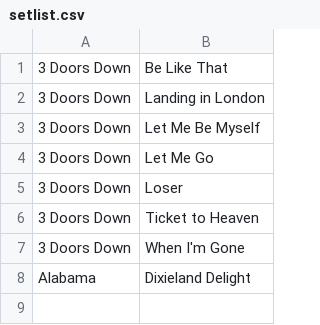
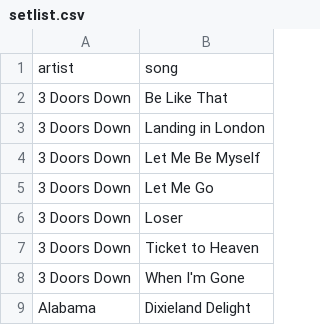
Before and after one commit to tanneranzmusic/website_1, a CSV file: setlist.csv, drawn as a sheet.

Commit message:
asdf

```diff
--- a/setlist.csv
+++ b/setlist.csv
@@ -1 +1,2 @@
+artist,song
 3 Doors Down,Be Like That
```
